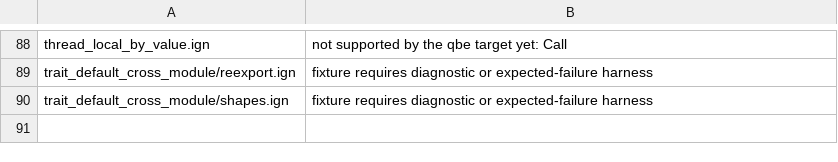
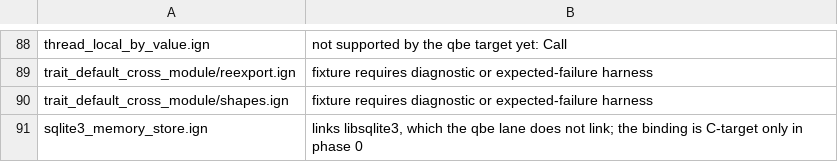
Before and after one commit to Ignis-lang/ignis, a TSV file: test_cases/qbe_skip.tsv, drawn as a sheet; only a part is shown, gaps mark what is left out.

Commit message:
feat(std): add std::sqlite3 and link the libraries the manifest declares
Four things, one deliverable:

- std/sqlite3: a binding over libsqlite3 — Connection (WAL on a file, closed
  on drop), Statement (1-based binds, typed columns, finalize on drop),
  Transaction (commits on commit(), rolls back on drop, refuses to touch a
  closed connection) and Error from sqlite3_errmsg/extended_errcode with an
  isConstraint() helper. Twelve tests, all against :memory:.
- The driver now consumes the std manifest's [linking.*].lib entries for the
  modules a unit actually uses, deduplicated after the unchanged builtins.
  Until now the field was decorative: m, pthread and atomic were hardcoded,
  which is why [linking.math] lib = "m" seemed to work. A program that does
  not import std::sqlite3 still links -lm -lpthread only.
- Delivery: sqlite3.h becomes a prerequisite of building std (build-std
  compiles every module in the manifest), so the flake devShell gains
  pkgs.sqlite, the CI jobs install libsqlite3-dev, and the dependency is
  documented. [optional] modules in the manifest is the follow-up that would
  remove that coupling.
- An e2e fixture and a QBE skip entry: the binding is C-target only for now.

```diff
--- a/test_cases/qbe_skip.tsv
+++ b/test_cases/qbe_skip.tsv
@@ -90 +90,2 @@ trait_default_cross_module/reexport.ign	fixture requires diagnostic or expected-
 trait_default_cross_module/shapes.ign	fixture requires diagnostic or expected-failure harness
+sqlite3_memory_store.ign	links libsqlite3, which the qbe lane does not link; the binding is C-target only in phase 0
```
Also changed, not shown: 28 other files.
